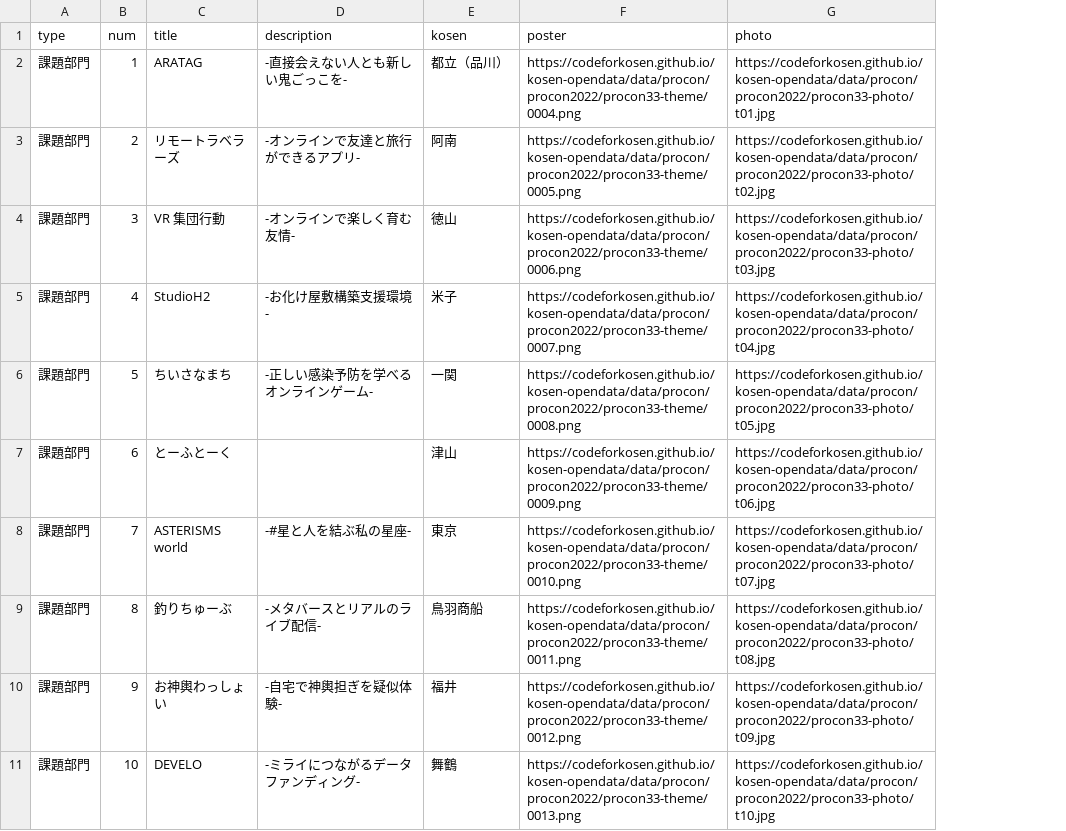
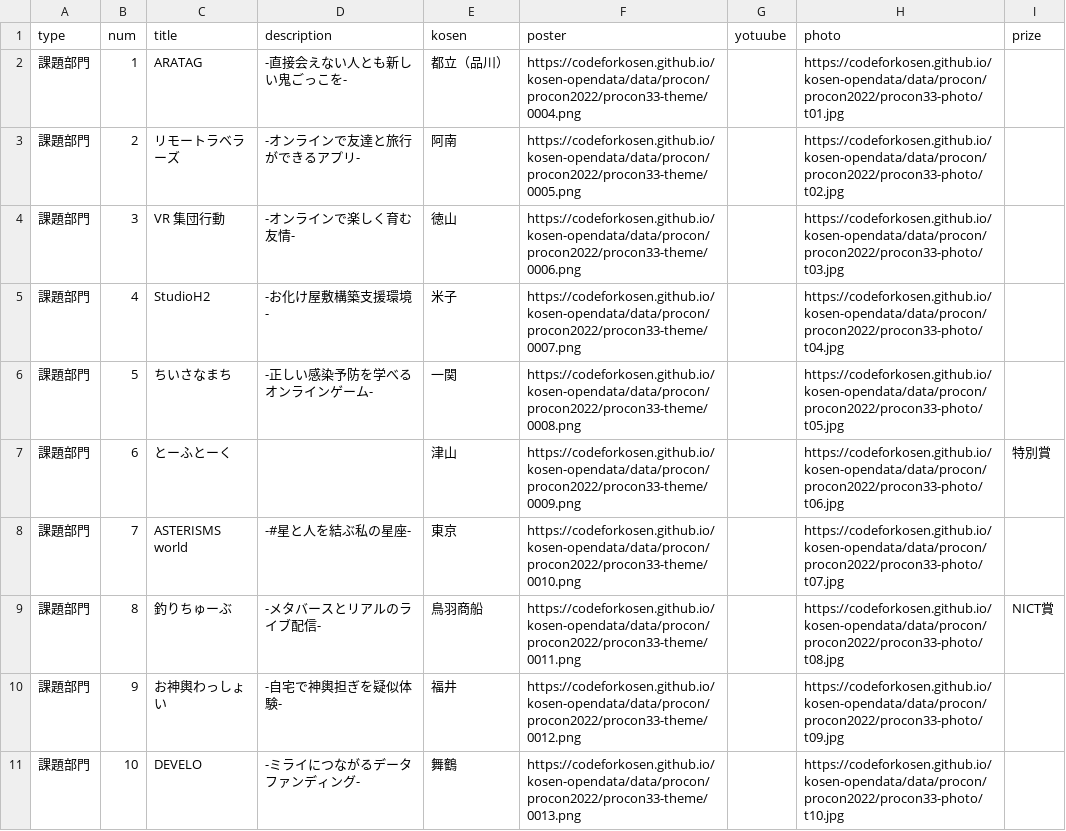
Before and after one commit to codeforkosen/kosen-opendata, a CSV file: data/procon/procon2022.csv, drawn as a sheet; only a part is shown; the diff names each change by its address in the sheet, - before the commit and + after, or states it on an @@ line.

Commit message:
add youtube & prize data item

```diff
--- a/data/procon/procon2022.csv
+++ b/data/procon/procon2022.csv
+column G (yotuube), empty
+column I (prize), rows 7-9: 特別賞 |  | NICT賞
```
